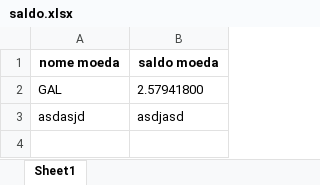
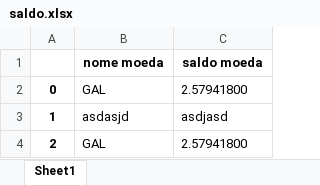
Before and after one commit to VBSX/Groove-PyCryptoBot, an Excel workbook: saldo.xlsx, sheet Sheet1, drawn as a sheet; values as stored, in another font and other column widths than the file's, no borders; the diff names each change by its address in the sheet, - before the commit and + after, or states it on an @@ line.

```diff
--- a/saldo.xlsx (sheet Sheet1)
+++ b/saldo.xlsx (sheet Sheet1)
+column A, rows 2-3: 0 | 1
+row 4: 2 | GAL | 2.57941800
```
Also changed, not shown: 2 other files.
